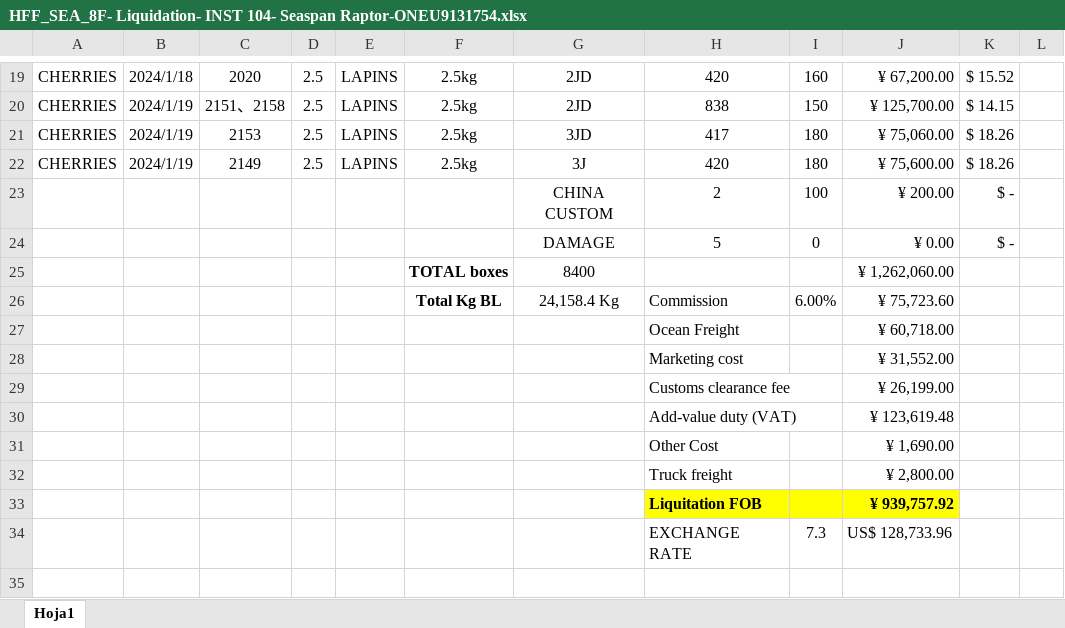
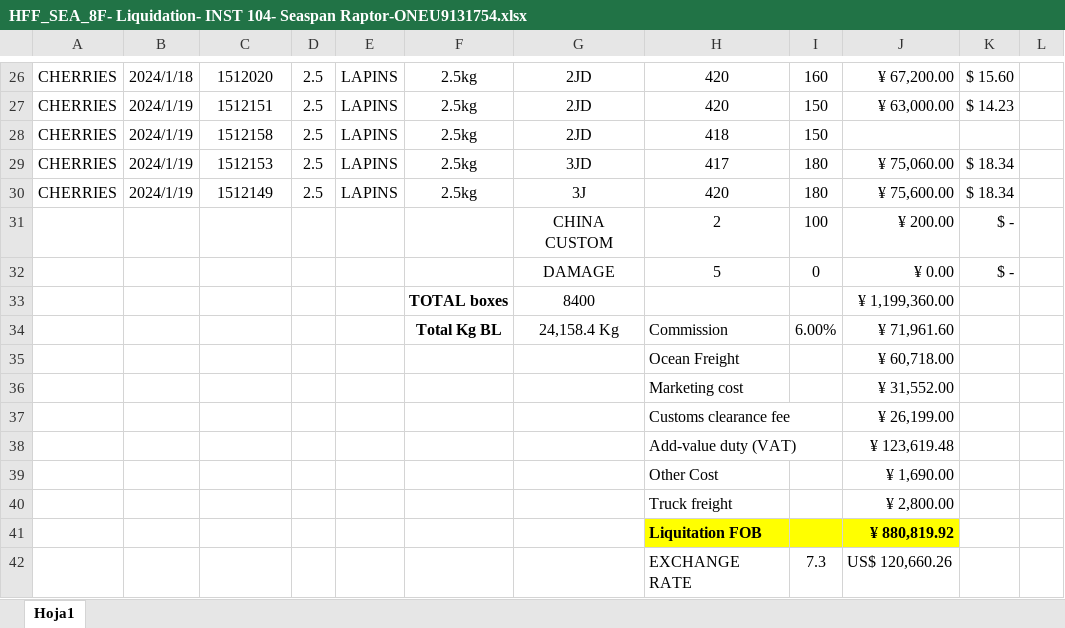
Before and after one commit to Sebastijo/OCHO_FUEGOS, an Excel workbook: data/input/Liquidaciones/HFF_SEA_8F- Liquidation- INST 104- Seaspan Raptor-ONEU9131754.xlsx, sheet Hoja1, drawn as a sheet; only a part is shown, gaps mark what is left out; values as stored, in another font and other column widths than the file's, no borders; charts and pictures not drawn; addresses are those after the commit; the diff covers the shown part only; the diff names each change by its address in the sheet, - before the commit and + after, or states it on an @@ line.

```diff
--- a/data/input/Liquidaciones/HFF_SEA_8F- Liquidation- INST 104- Seaspan Raptor-ONEU9131754.xlsx (sheet Hoja1)
+++ b/data/input/Liquidaciones/HFF_SEA_8F- Liquidation- INST 104- Seaspan Raptor-ONEU9131754.xlsx (sheet Hoja1)
-C26: 2020
+C26: 1512020
-K26: $ 15.52
+K26: $ 15.60
+row 27: CHERRIES | 2024/1/19 | 1512151 | 2.5 | LAPINS | 2.5kg | 2JD | 420 | 150 | ¥ 63,000.00 | $ 14.23
-C28: 2151、2158
+C28: 1512158
-H28: 838
+H28: 418
-J28: ¥ 125,700.00
+J28: (empty)
-K28: $ 14.15
+K28: (empty)
-C29: 2153
+C29: 1512153
-K29:K30: $ 18.26
+K29:K30: $ 18.34
-C30: 2149
+C30: 1512149
-J33: ¥ 1,262,060.00
+J33: ¥ 1,199,360.00
-J34: ¥ 75,723.60
+J34: ¥ 71,961.60
-J41: ¥ 939,757.92
+J41: ¥ 880,819.92
-J42: US$ 128,733.96
+J42: US$ 120,660.26
```
Also changed, not shown: 7 added rows and 25 edited cells elsewhere in this sheet, formulas that keep their value, Datos del programa/Variables/flete_real.xlsx, Datos del programa/output/Control.xlsx, 55 other files.
